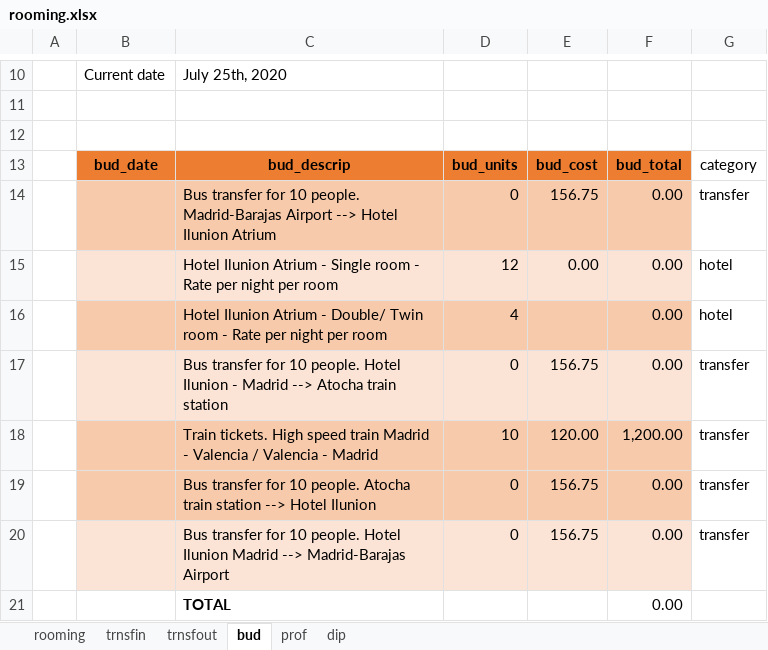
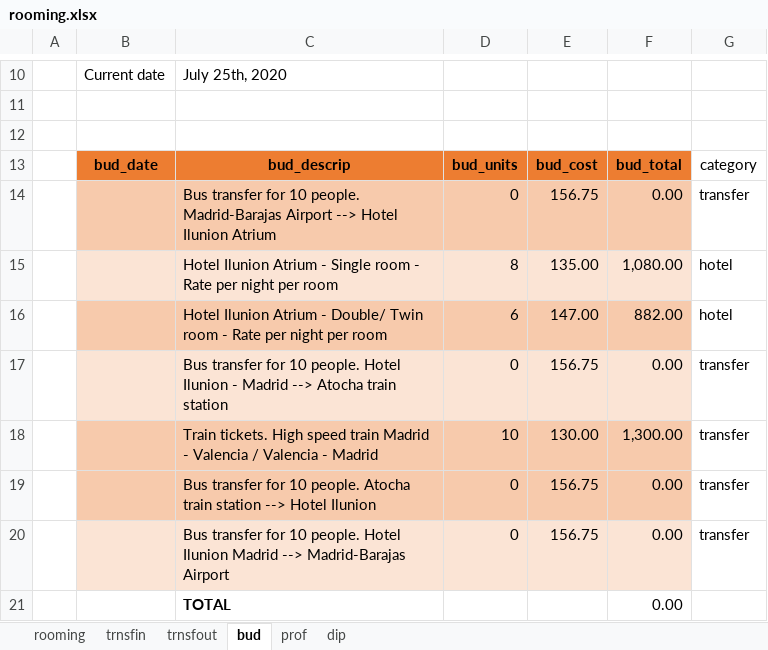
Before and after one commit to MinervaCutting/PLM20190012budget, an Excel workbook: _site/rooming.xlsx, sheet bud, drawn as a sheet; only a part is shown, gaps mark what is left out; values as stored, in another font and other column widths than the file's, no borders; charts and pictures not drawn; removed rows and columns are numbered as before the commit, all else as after; the diff names each change by its address in the sheet, - before the commit and + after, or states it on an @@ line.

```diff
--- a/_site/rooming.xlsx (sheet bud)
+++ b/_site/rooming.xlsx (sheet bud)
-row 15:  |  | Hotel Ilunion Atrium - Single room - Rate per night per room | 12 | 0.00 | 0.00 | hotel
-row 16:  |  | Hotel Ilunion Atrium - Double/ Twin room - Rate per night per room | 4 |  | 0.00 | hotel
+row 15:  |  | Hotel Ilunion Atrium - Single room - Rate per night per room | 8 | 135.00 | 1,080.00 | hotel
+row 16:  |  | Hotel Ilunion Atrium - Double/ Twin room - Rate per night per room | 6 | 147.00 | 882.00 | hotel
-E18: 120.00
+E18: 130.00
-F18: 1,200.00
+F18: 1,300.00
```
Also changed, not shown: rooming.xlsx, 1 other file.
